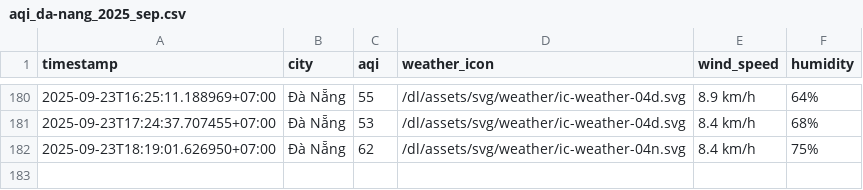
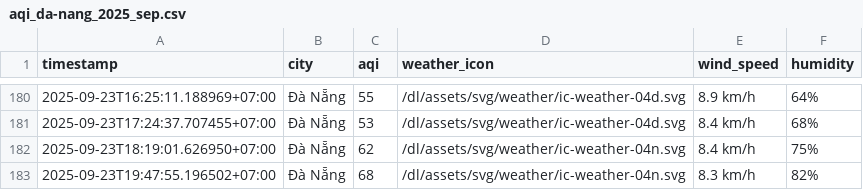
Before and after one commit to HiAmNear/iqair-crawling, a CSV file: result/da-nang/aqi_da-nang_2025_sep.csv, drawn as a sheet; only a part is shown, gaps mark what is left out.

```diff
--- a/result/da-nang/aqi_da-nang_2025_sep.csv
+++ b/result/da-nang/aqi_da-nang_2025_sep.csv
@@ -182 +182,2 @@ timestamp,city,aqi,weather_icon,wind_speed,humidity
 2025-09-23T18:19:01.626950+07:00,Đà Nẵng,62,/dl/assets/svg/weather/ic-weather-04n.svg,8.4 km/h,75%
+2025-09-23T19:47:55.196502+07:00,Đà Nẵng,68,/dl/assets/svg/weather/ic-weather-04n.svg,8.3 km/h,82%
```
Also changed, not shown: result/can-tho/aqi_can-tho_2025_sep.csv, result/hai-phong/aqi_hai-phong_2025_sep.csv, 4 other files.
